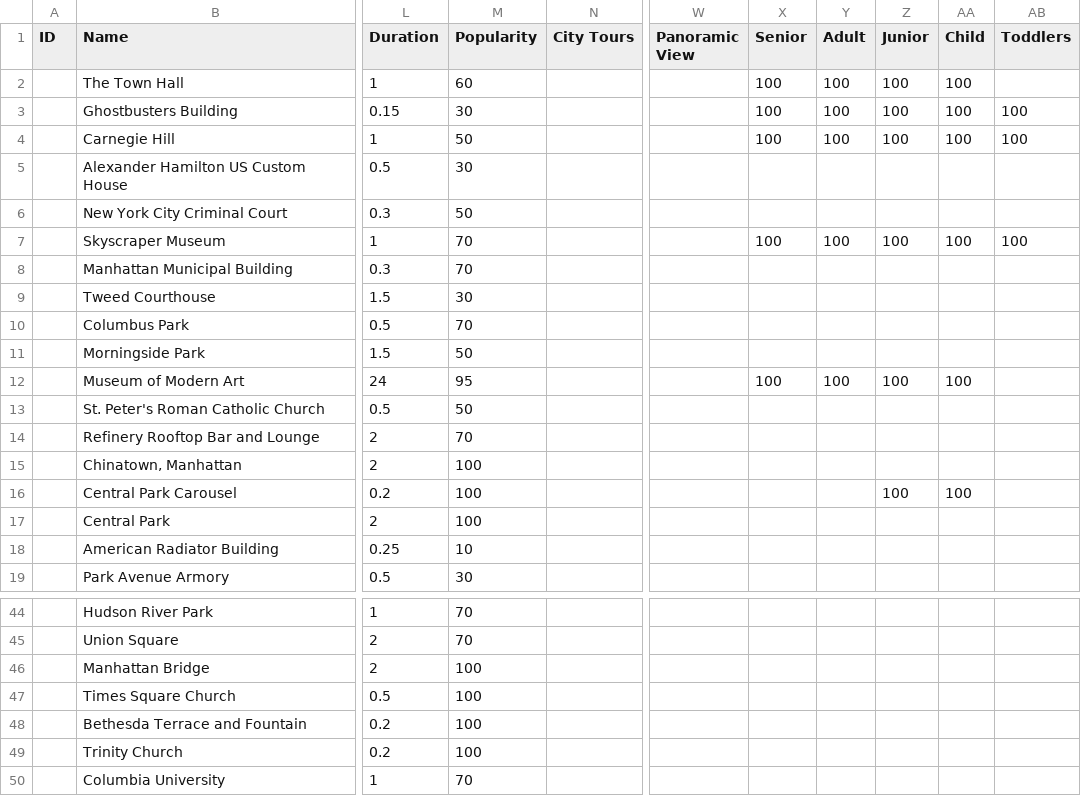
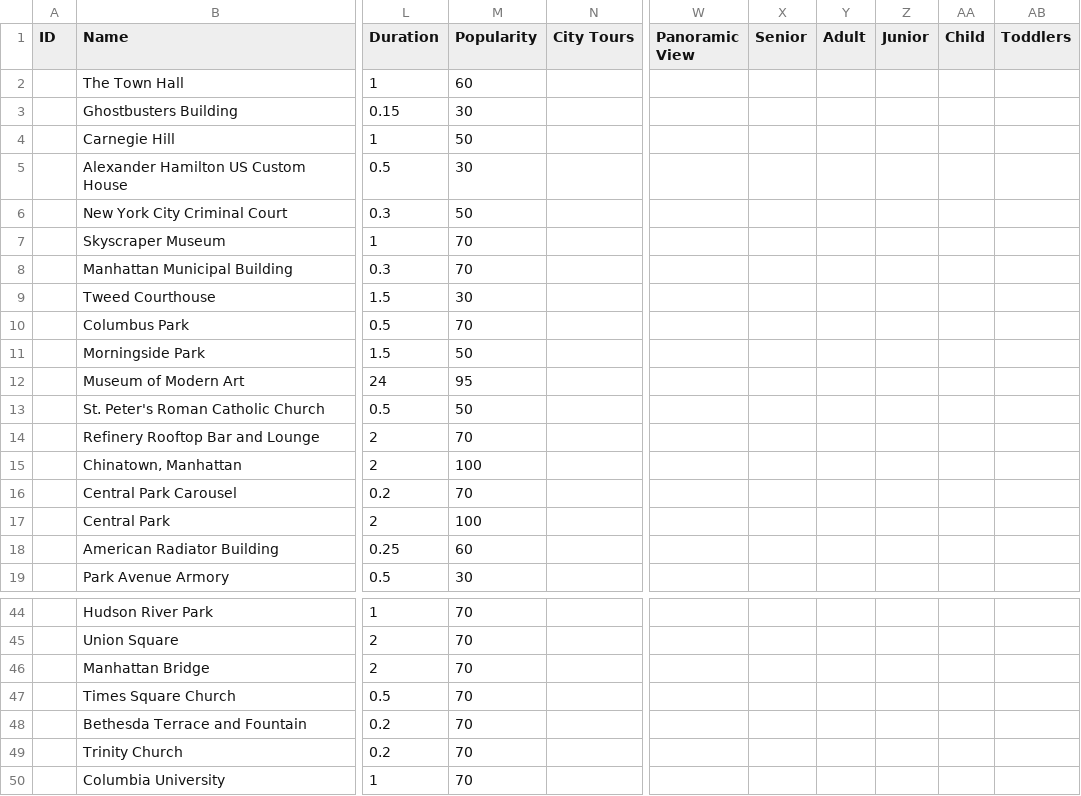
Before and after one commit to igushev/city_visit_planner, a CSV file: YuPoint/test_nyc_1.csv, drawn as a sheet; only a part is shown, gaps mark what is left out; the diff covers the shown part only; the diff names each change by its address in the sheet, - before the commit and + after, or states it on an @@ line.

Commit message:
Updating Popularity and Ages in YuRouter/runner_nyc_1.py

```diff
--- a/YuPoint/test_nyc_1.csv
+++ b/YuPoint/test_nyc_1.csv
-X2:X4 (Senior): 100
+X2:X4 (Senior): (empty)
-Y2:Y4 (Adult): 100
+Y2:Y4 (Adult): (empty)
-Z2:Z4 (Junior): 100
+Z2:Z4 (Junior): (empty)
-AA2:AA4 (Child): 100
+AA2:AA4 (Child): (empty)
-AB3:AB4 (Toddlers): 100
+AB3:AB4 (Toddlers): (empty)
-X7 (Senior): 100
+X7 (Senior): (empty)
-Y7 (Adult): 100
+Y7 (Adult): (empty)
-Z7 (Junior): 100
+Z7 (Junior): (empty)
-AA7 (Child): 100
+AA7 (Child): (empty)
-AB7 (Toddlers): 100
+AB7 (Toddlers): (empty)
-X12 (Senior): 100
+X12 (Senior): (empty)
-Y12 (Adult): 100
+Y12 (Adult): (empty)
-Z12 (Junior): 100
+Z12 (Junior): (empty)
-AA12 (Child): 100
+AA12 (Child): (empty)
-M16 (Popularity): 100
+M16 (Popularity): 70
-Z16 (Junior): 100
+Z16 (Junior): (empty)
-AA16 (Child): 100
+AA16 (Child): (empty)
-M18 (Popularity): 10
+M18 (Popularity): 60
-M46:M49 (Popularity): 100
+M46:M49 (Popularity): 70
```
Also changed, not shown: 5 edited cells elsewhere in this file.
